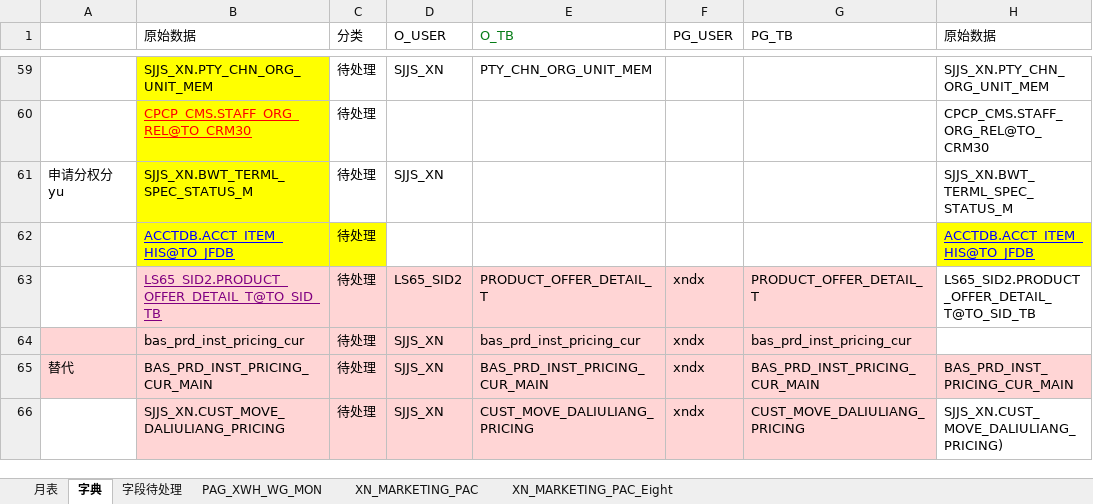
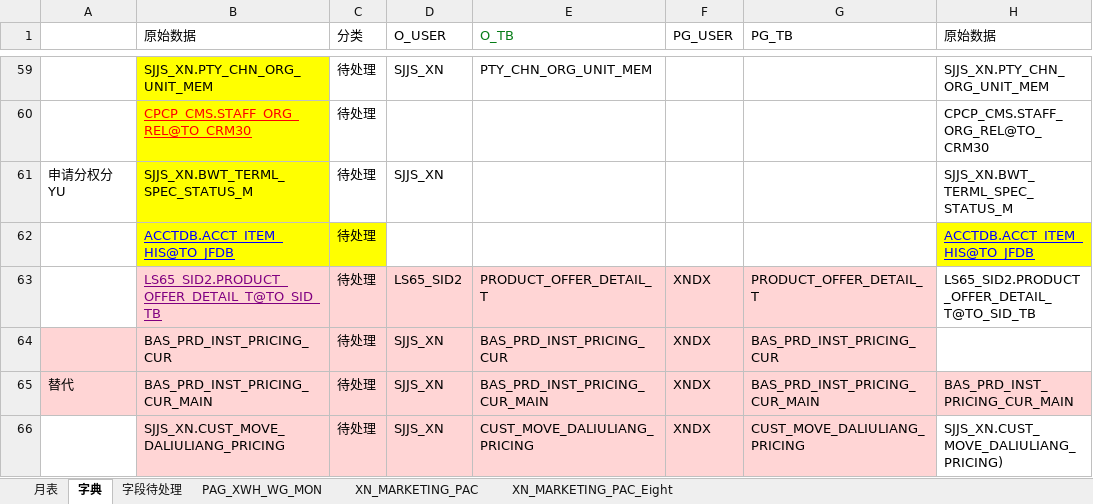
Before and after one commit to xiajun309/pgwork, an Excel workbook: base_data/ora_pac.xlsx, sheet 字典, drawn as a sheet; only a part is shown, gaps mark what is left out; values as stored, in another font and other column widths than the file's, no borders; removed rows and columns are numbered as before the commit, all else as after; the diff covers the shown part only; the diff names each change by its address in the sheet, - before the commit and + after, or states it on an @@ line.

```diff
--- a/base_data/ora_pac.xlsx (sheet 字典)
+++ b/base_data/ora_pac.xlsx (sheet 字典)
-A61: 申请分权分yu
+A61: 申请分权分YU
-F63 (PG_USER): xndx
+F63 (PG_USER): XNDX
-row 64:  | bas_prd_inst_pricing_cur | 待处理 | SJJS_XN | bas_prd_inst_pricing_cur | xndx | bas_prd_inst_pricing_cur
+row 64:  | BAS_PRD_INST_PRICING_CUR | 待处理 | SJJS_XN | BAS_PRD_INST_PRICING_CUR | XNDX | BAS_PRD_INST_PRICING_CUR
-F65:F66 (PG_USER): xndx
+F65:F66 (PG_USER): XNDX
```
Also changed, not shown: 4 added rows, 4 removed rows and 66 edited cells elsewhere in this sheet, 3 other files.
